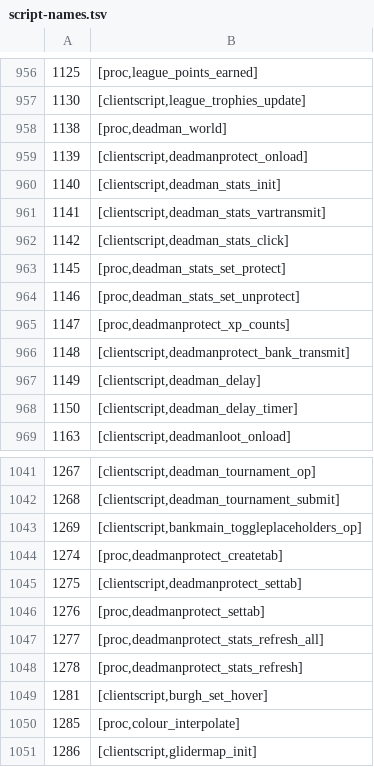
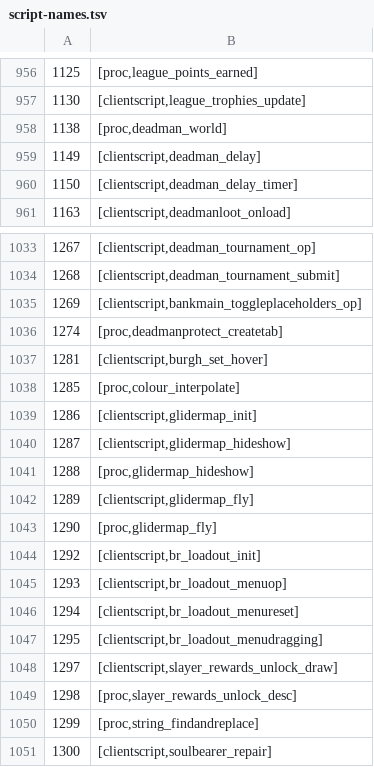
Before and after one commit to ThatGamerBlue/cs2-decompiler, a TSV file: src/main/resources/org/runestar/cs2/script-names.tsv, drawn as a sheet; only a part is shown, gaps mark what is left out; the shorter side is filled out with more unchanged rows; the diff names each change by its address in the sheet, - before the commit and + after, or states it on an @@ line.

Commit message:
Update names

```diff
--- a/src/main/resources/org/runestar/cs2/script-names.tsv
+++ b/src/main/resources/org/runestar/cs2/script-names.tsv
-row 959: 1139 | [clientscript,deadmanprotect_onload]
-row 960: 1140 | [clientscript,deadman_stats_init]
-row 961: 1141 | [clientscript,deadman_stats_vartransmit]
-row 962: 1142 | [clientscript,deadman_stats_click]
-row 963: 1145 | [proc,deadman_stats_set_protect]
-row 964: 1146 | [proc,deadman_stats_set_unprotect]
-row 965: 1147 | [proc,deadmanprotect_xp_counts]
-row 966: 1148 | [clientscript,deadmanprotect_bank_transmit]
-row 1045: 1275 | [clientscript,deadmanprotect_settab]
-row 1046: 1276 | [proc,deadmanprotect_settab]
-row 1047: 1277 | [proc,deadmanprotect_stats_refresh_all]
-row 1048: 1278 | [proc,deadmanprotect_stats_refresh]
```
Also changed, not shown: src/main/resources/org/runestar/cs2/obj-names.tsv.
